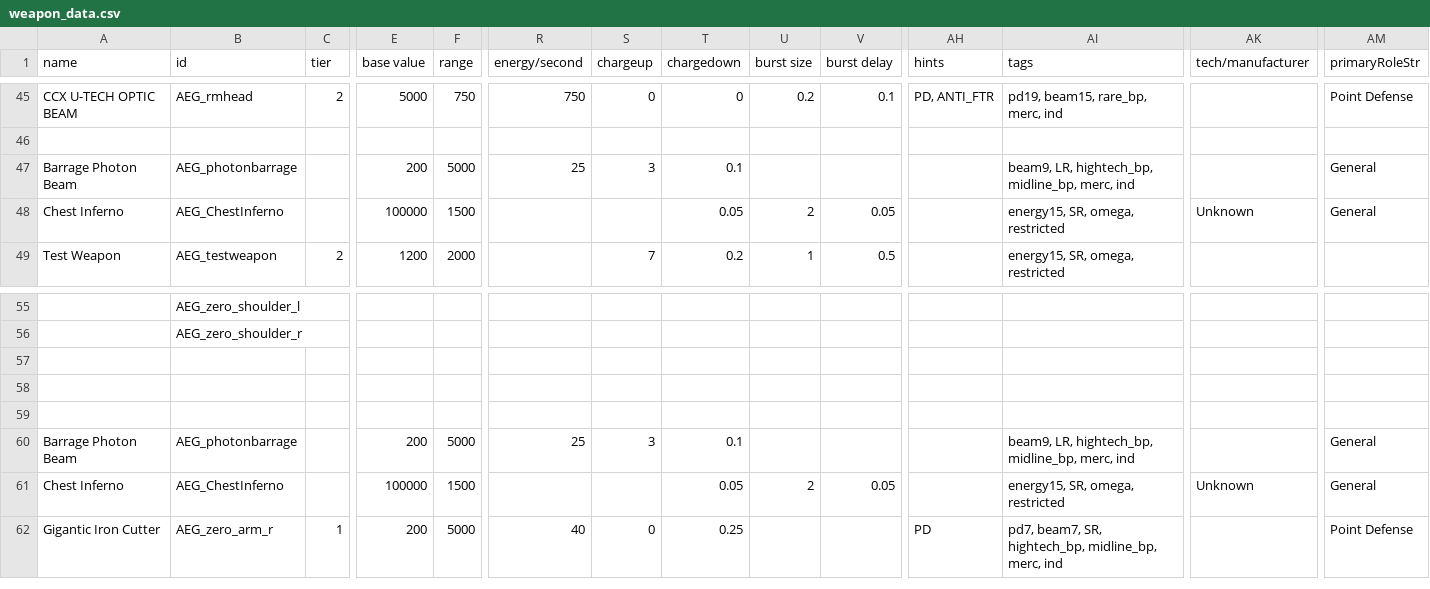
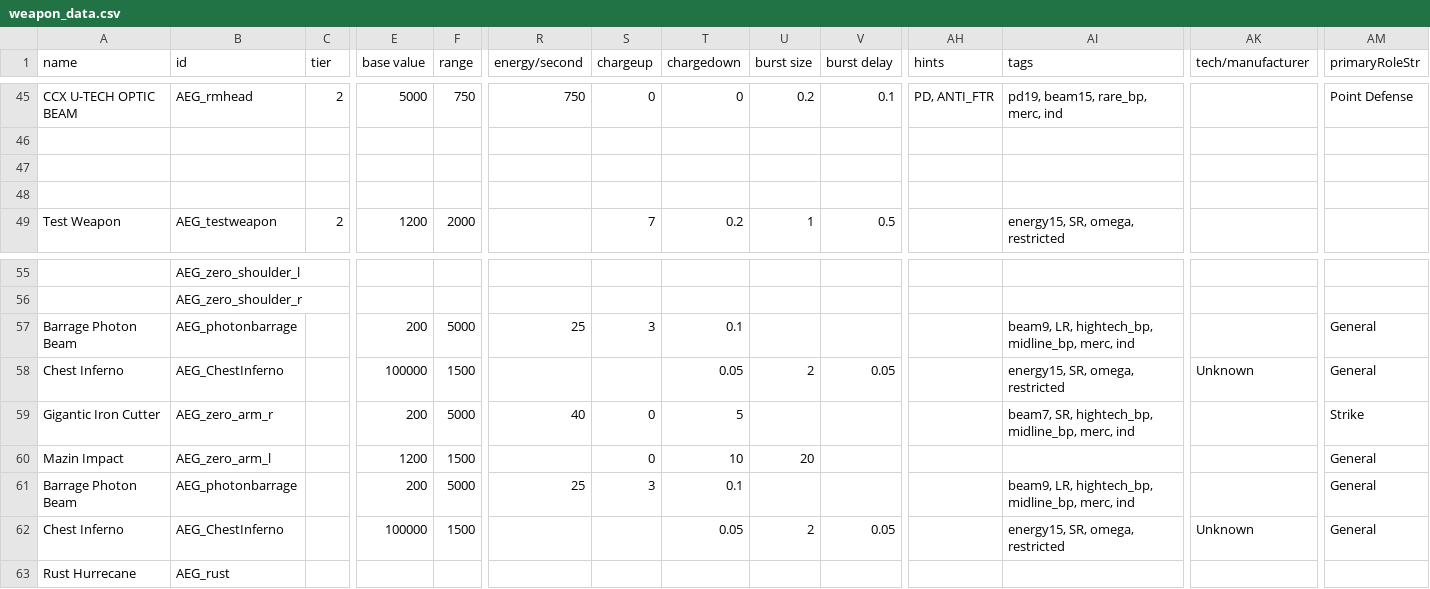
Before and after one commit to OmegaCore7/AEG, a CSV file: data/weapons/weapon_data.csv, drawn as a sheet; only a part is shown, gaps mark what is left out; removed rows and columns are numbered as before the commit, all else as after; rows hold the shown columns only; the diff names each change by its address in the sheet, - before the commit and + after, or states it on an @@ line.

```diff
--- a/data/weapons/weapon_data.csv
+++ b/data/weapons/weapon_data.csv
-row 47: Barrage Photon Beam | AEG_photonbarrage |  | 200 | 5000 | 25 | 3 | 0.1 |  |  |  | beam9, LR, hightech_bp, midline_bp, merc, ind |  | General
+row 47: (empty)
-row 48: Chest Inferno | AEG_ChestInferno |  | 100000 | 1500 |  |  | 0.05 | 2 | 0.05 |  | energy15, SR, omega, restricted | Unknown | General
+row 48: (empty)
-row 57: (empty)
-row 58: (empty)
-row 59: (empty)
-C59 (tier): 1
+C59 (tier): (empty)
-T59 (chargedown): 0.25
+T59 (chargedown): 5
-AH59 (hints): PD
+AH59 (hints): (empty)
-AI59 (tags): pd7, beam7, SR,…
+AI59 (tags): beam7, SR,…
-AM59 (primaryRoleStr): Point Defense
+AM59 (primaryRoleStr): Strike
+row 60: Mazin Impact | AEG_zero_arm_l |  | 1200 | 1500 |  | 0 | 10 | 20 |  |  |  |  | General
+row 61: Barrage Photon Beam | AEG_photonbarrage |  | 200 | 5000 | 25 | 3 | 0.1 |  |  |  | beam9, LR, hightech_bp, midline_bp, merc, ind |  | General
+row 62: Chest Inferno | AEG_ChestInferno |  | 100000 | 1500 |  |  | 0.05 | 2 | 0.05 |  | energy15, SR, omega, restricted | Unknown | General
+row 63: Rust Hurrecane | AEG_rust
```
Also changed, not shown: data/hulls/ship_data.csv, 6 other files.
